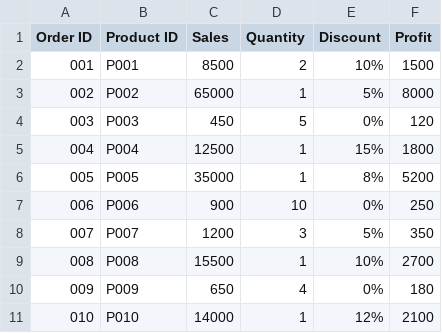
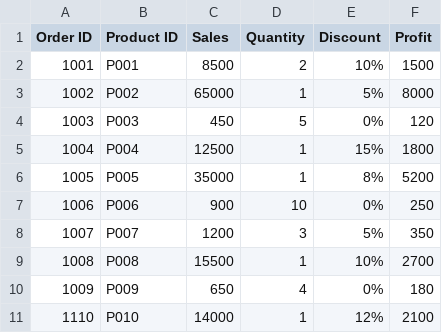
Before and after one commit to palak8089srivastava-coder/excel, a CSV file: sales.csv, drawn as a sheet.

Commit message:
Update sales.csv

```diff
--- a/sales.csv
+++ b/sales.csv
@@ -1,11 +1,11 @@
 Order ID,Product ID,Sales,Quantity,Discount,Profit
-001,P001,8500,2,10%,1500
-002,P002,65000,1,5%,8000
-003,P003,450,5,0%,120
-004,P004,12500,1,15%,1800
-005,P005,35000,1,8%,5200
-006,P006,900,10,0%,250
-007,P007,1200,3,5%,350
-008,P008,15500,1,10%,2700
-009,P009,650,4,0%,180
-010,P010,14000,1,12%,2100
+1001,P001,8500,2,10%,1500
+1002,P002,65000,1,5%,8000
+1003,P003,450,5,0%,120
+1004,P004,12500,1,15%,1800
+1005,P005,35000,1,8%,5200
+1006,P006,900,10,0%,250
+1007,P007,1200,3,5%,350
+1008,P008,15500,1,10%,2700
+1009,P009,650,4,0%,180
+1110,P010,14000,1,12%,2100
```
